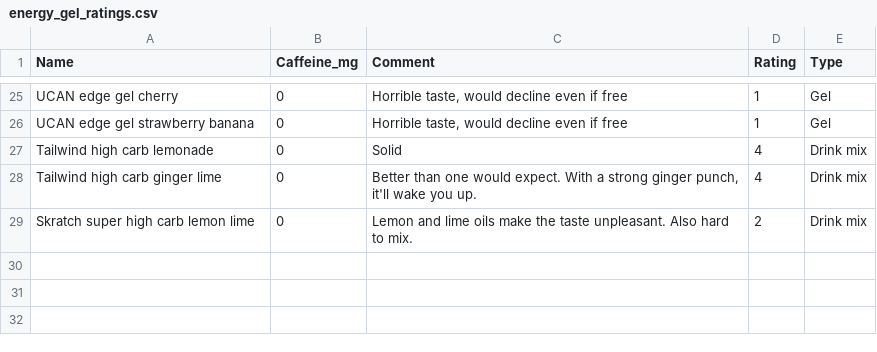
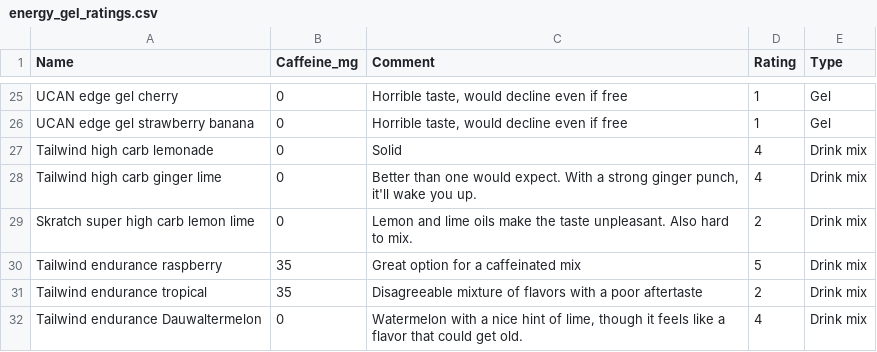
Before and after one commit to dcroote/dcroote.github.io, a CSV file: _data/energy_gel_ratings.csv, drawn as a sheet; only a part is shown, gaps mark what is left out; the diff names each change by its address in the sheet, - before the commit and + after, or states it on an @@ line.

Commit message:
fix(post): add Tailwind raspberry, tropical, and Dauwaltermelon ratings (#28)
* feat: rate Tailwind raspberry and tropical drink mixes

Add caffeinated endurance fuel reviews and refresh the ratings post date.

* feat: rate Tailwind endurance Dauwaltermelon drink mix

Add the caffeine-free watermelon-lime mix and refresh the ratings post date.

```diff
--- a/_data/energy_gel_ratings.csv
+++ b/_data/energy_gel_ratings.csv
+row 30: Tailwind endurance raspberry | 35 | Great option for a caffeinated mix | 5 | Drink mix
+row 31: Tailwind endurance tropical | 35 | Disagreeable mixture of flavors with a poor aftertaste | 2 | Drink mix
+row 32: Tailwind endurance Dauwaltermelon | 0 | Watermelon with a nice hint of lime, though it feels like a flavor that could get old. | 4 | Drink mix
```
Also changed, not shown: 1 other file.
